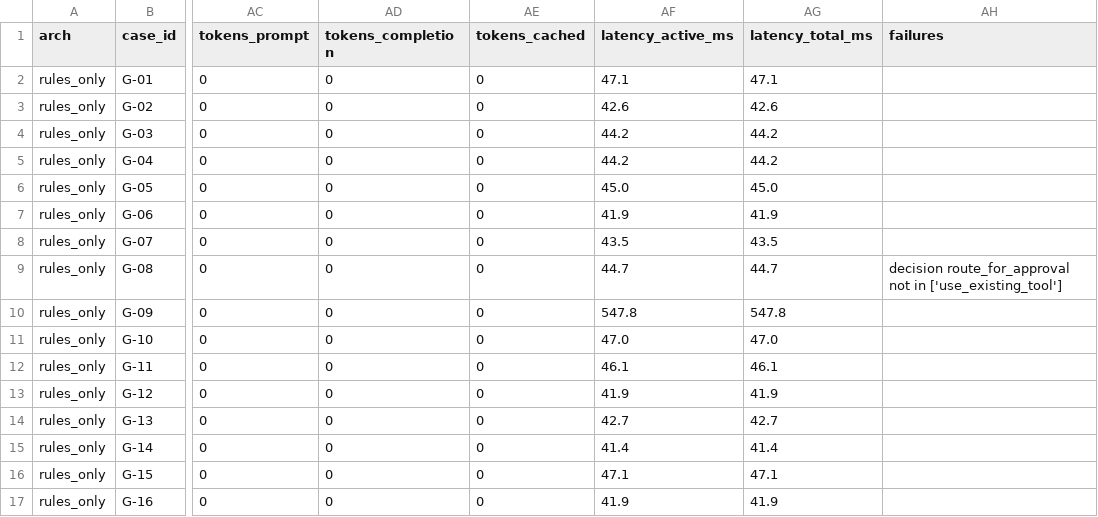
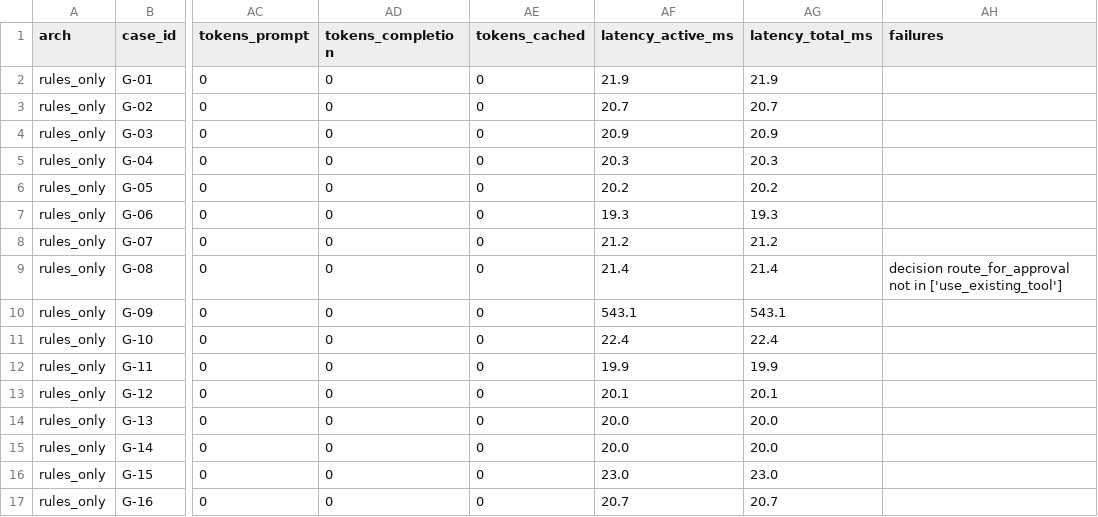
Before and after one commit to RatneshVaibhav/procurement-copilot, a CSV file: evals/results/golden_runs.csv, drawn as a sheet; only a part is shown, gaps mark what is left out; the diff covers the shown part only; the diff names each change by its address in the sheet, - before the commit and + after, or states it on an @@ line.

```diff
--- a/evals/results/golden_runs.csv
+++ b/evals/results/golden_runs.csv
-AF2 (latency_active_ms): 47.1
+AF2 (latency_active_ms): 21.9
-AG2 (latency_total_ms): 47.1
+AG2 (latency_total_ms): 21.9
-AF3 (latency_active_ms): 42.6
+AF3 (latency_active_ms): 20.7
-AG3 (latency_total_ms): 42.6
+AG3 (latency_total_ms): 20.7
-AF4 (latency_active_ms): 44.2
+AF4 (latency_active_ms): 20.9
-AG4 (latency_total_ms): 44.2
+AG4 (latency_total_ms): 20.9
-AF5 (latency_active_ms): 44.2
+AF5 (latency_active_ms): 20.3
-AG5 (latency_total_ms): 44.2
+AG5 (latency_total_ms): 20.3
-AF6 (latency_active_ms): 45.0
+AF6 (latency_active_ms): 20.2
-AG6 (latency_total_ms): 45.0
+AG6 (latency_total_ms): 20.2
-AF7 (latency_active_ms): 41.9
+AF7 (latency_active_ms): 19.3
-AG7 (latency_total_ms): 41.9
+AG7 (latency_total_ms): 19.3
-AF8 (latency_active_ms): 43.5
+AF8 (latency_active_ms): 21.2
-AG8 (latency_total_ms): 43.5
+AG8 (latency_total_ms): 21.2
-AF9 (latency_active_ms): 44.7
+AF9 (latency_active_ms): 21.4
-AG9 (latency_total_ms): 44.7
+AG9 (latency_total_ms): 21.4
-AF10 (latency_active_ms): 547.8
+AF10 (latency_active_ms): 543.1
-AG10 (latency_total_ms): 547.8
+AG10 (latency_total_ms): 543.1
-AF11 (latency_active_ms): 47.0
+AF11 (latency_active_ms): 22.4
-AG11 (latency_total_ms): 47.0
+AG11 (latency_total_ms): 22.4
-AF12 (latency_active_ms): 46.1
+AF12 (latency_active_ms): 19.9
-AG12 (latency_total_ms): 46.1
+AG12 (latency_total_ms): 19.9
-AF13 (latency_active_ms): 41.9
+AF13 (latency_active_ms): 20.1
-AG13 (latency_total_ms): 41.9
+AG13 (latency_total_ms): 20.1
-AF14 (latency_active_ms): 42.7
+AF14 (latency_active_ms): 20.0
-AG14 (latency_total_ms): 42.7
+AG14 (latency_total_ms): 20.0
-AF15 (latency_active_ms): 41.4
+AF15 (latency_active_ms): 20.0
-AG15 (latency_total_ms): 41.4
+AG15 (latency_total_ms): 20.0
-AF16 (latency_active_ms): 47.1
+AF16 (latency_active_ms): 23.0
-AG16 (latency_total_ms): 47.1
+AG16 (latency_total_ms): 23.0
-AF17 (latency_active_ms): 41.9
+AF17 (latency_active_ms): 20.7
-AG17 (latency_total_ms): 41.9
+AG17 (latency_total_ms): 20.7
```
Also changed, not shown: 1 added row and 14 edited cells elsewhere in this file, 9 other files.
